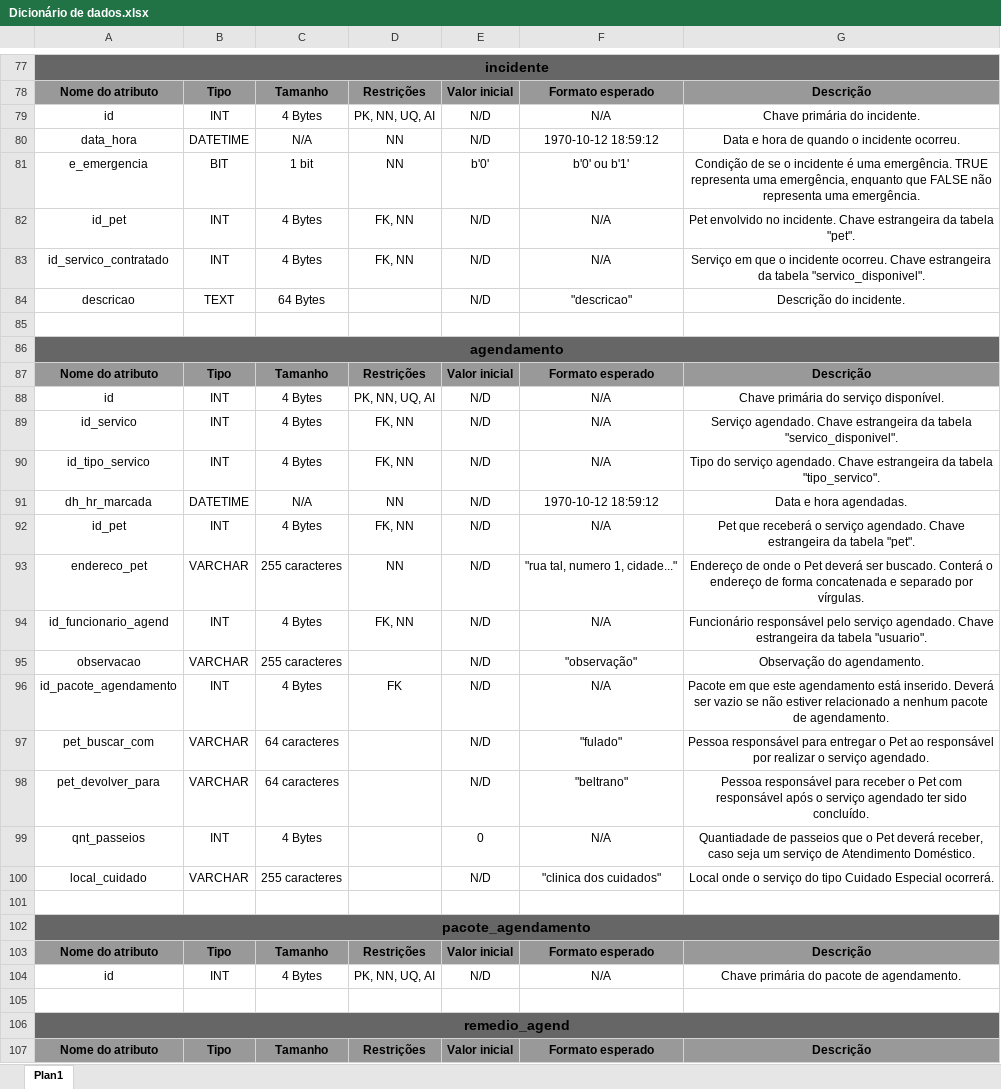
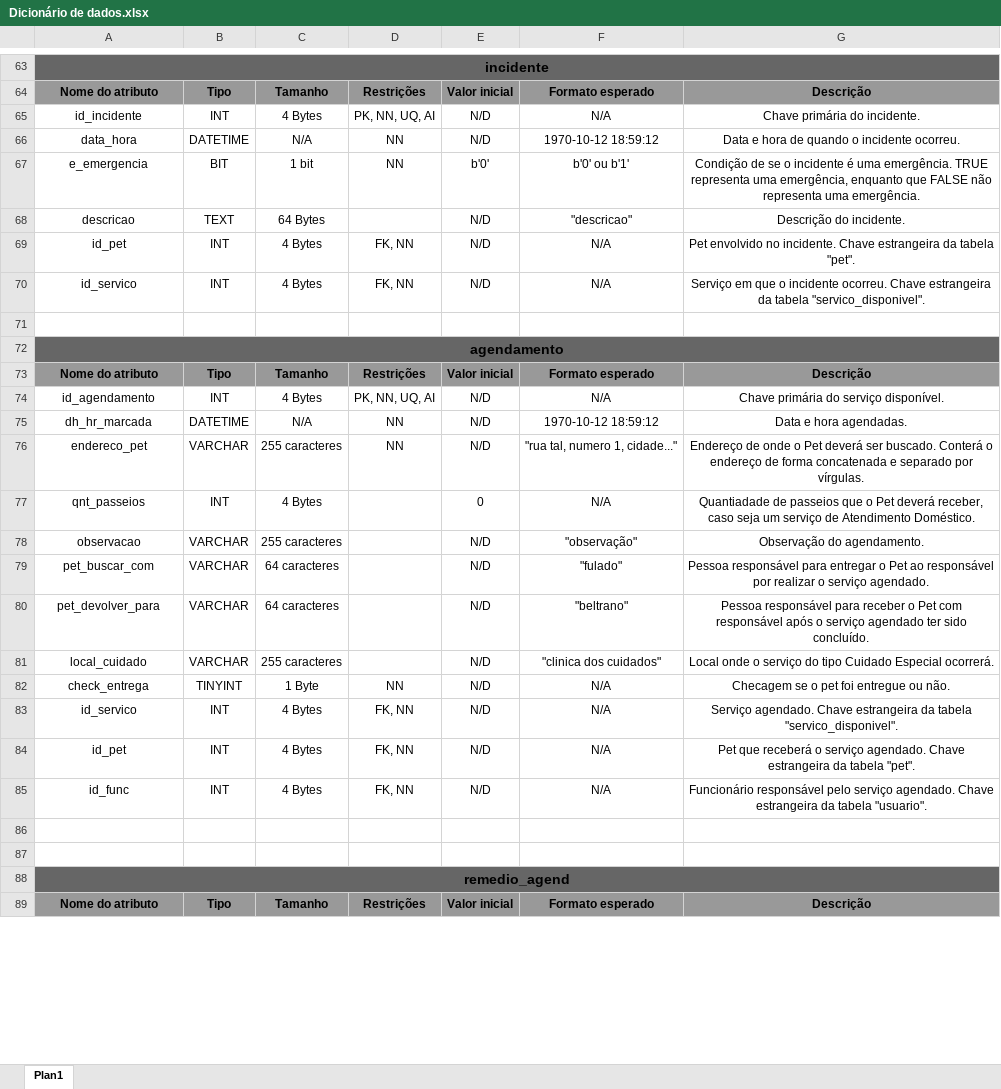
Before and after one commit to 333NNN/PetAgenda, an Excel workbook: banco/documentacao/Dicionário de dados.xlsx, sheet Plan1, drawn as a sheet; only a part is shown, gaps mark what is left out; values as stored, in another font and other column widths than the file's, no borders; removed rows and columns are numbered as before the commit, all else as after; the diff covers the shown part only; the diff names each change by its address in the sheet, - before the commit and + after, or states it on an @@ line.

```diff
--- a/banco/documentacao/Dicionário de dados.xlsx (sheet Plan1)
+++ b/banco/documentacao/Dicionário de dados.xlsx (sheet Plan1)
-A65: id
+A65: id_incidente
@@ row 84 moved to row 68: descricao @@
-A70: id_servico_contratado
+A70: id_servico
-A74: id
+A74: id_agendamento
-row 90: id_tipo_servico | INT | 4 Bytes | FK, NN | N/D | N/A | Tipo do serviço agendado. Chave estrangeira da tabela "tipo_servico".
-row 94: id_funcionario_agend | INT | 4 Bytes | FK, NN | N/D | N/A | Funcionário responsável pelo serviço agendado. Chave estrangeira da tabela "usuario".
@@ row 99 moved to row 77: qnt_passeios @@
-row 96: id_pacote_agendamento | INT | 4 Bytes | FK | N/D | N/A | Pacote em que este agendamento está inserido. Deverá ser vazio se não estiver relacionado a nenhum pacote de agendamento.
+row 82: check_entrega | TINYINT | 1 Byte | NN | N/D | N/A | Checagem se o pet foi entregue ou não.
@@ row 89 moved to row 83: id_servico @@
@@ row 92 moved to row 84: id_pet @@
+row 85: id_func | INT | 4 Bytes | FK, NN | N/D | N/A | Funcionário responsável pelo serviço agendado. Chave estrangeira da tabela "usuario".
-row 102: pacote_agendamento
-row 103: Nome do atributo | Tipo | Tamanho | Restrições | Valor inicial | Formato esperado | Descrição
-row 104: id | INT | 4 Bytes | PK, NN, UQ, AI | N/D | N/A | Chave primária do pacote de agendamento.
```
Also changed, not shown: 11 added rows, 41 removed rows, 4 moved rows, 13 edited cells and cell formats elsewhere in this sheet, 3 other files.
